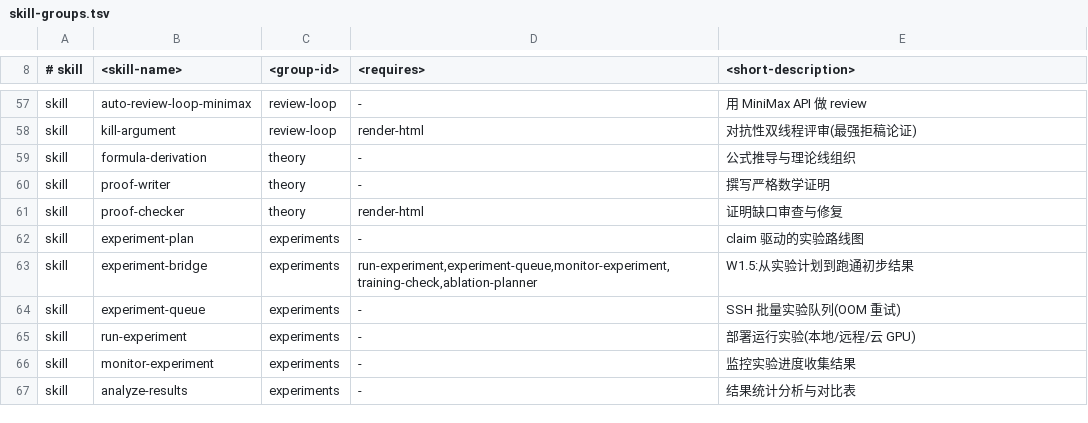
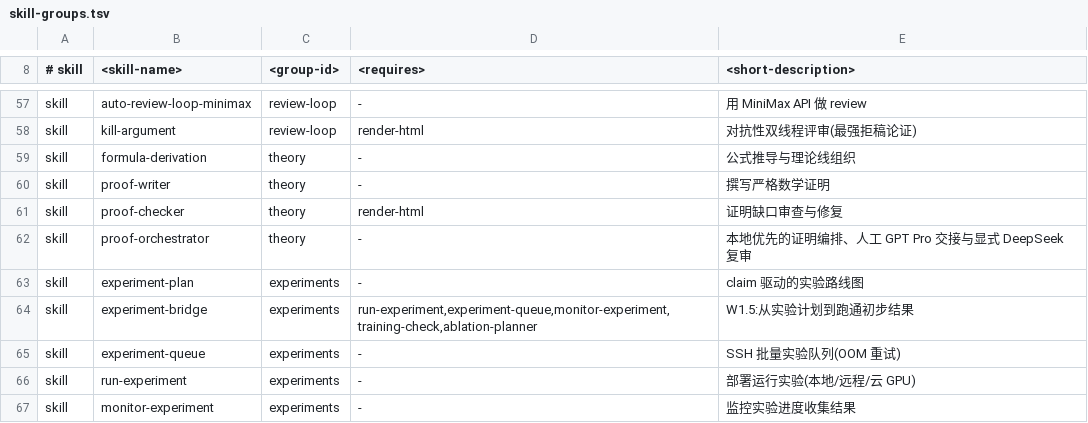
Before and after one commit to 88lin/Auto-claude-code-research-in-sleep, a TSV file: tools/skill-groups.tsv, drawn as a sheet; only a part is shown, gaps mark what is left out; the shorter side is filled out with more unchanged rows; the diff names each change by its address in the sheet, - before the commit and + after, or states it on an @@ line.

Commit message:
feat: add proof orchestrator skill

```diff
--- a/tools/skill-groups.tsv
+++ b/tools/skill-groups.tsv
+row 62: skill | proof-orchestrator | theory | - | 本地优先的证明编排、人工 GPT Pro 交接与显式 DeepSeek 复审
```
Also changed, not shown: 26 other files.
